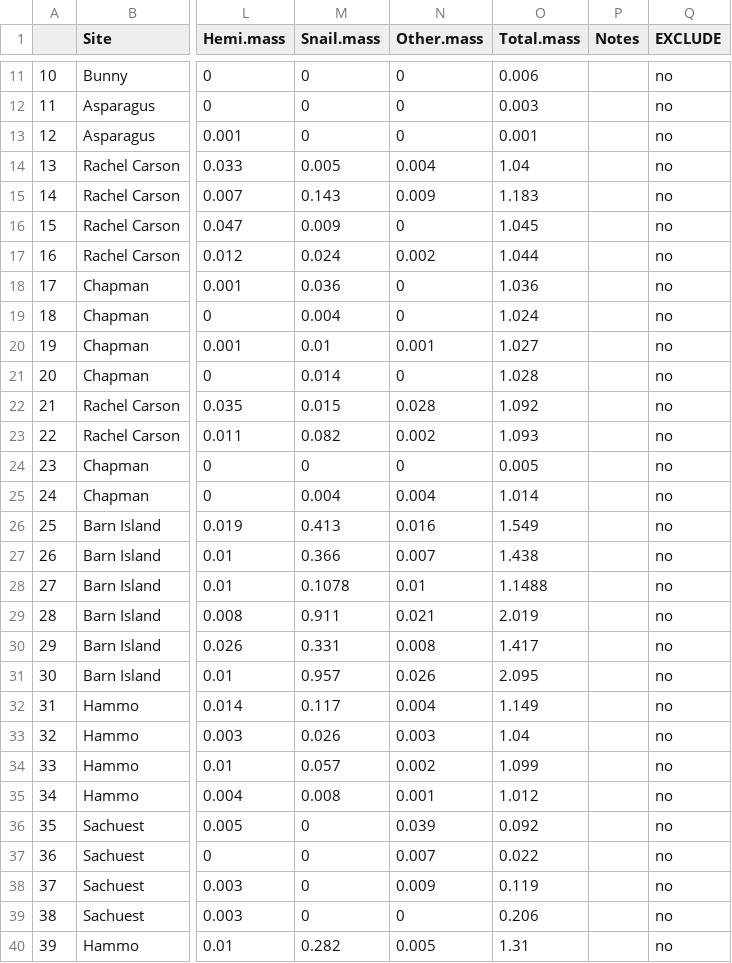
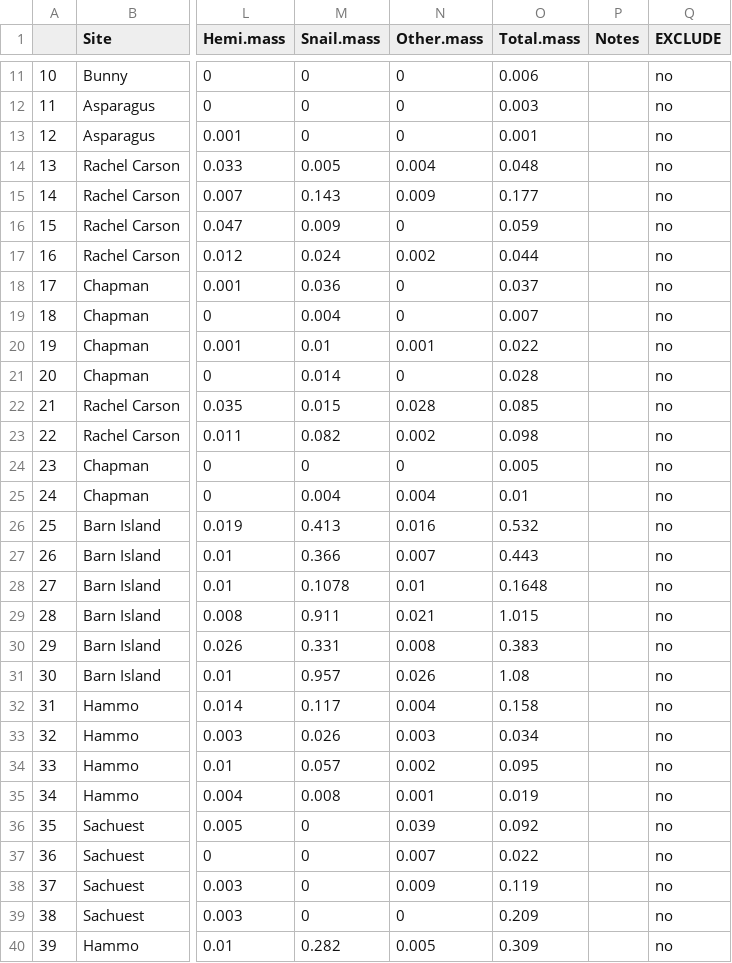
Before and after one commit to aljenc24/Ecoinformatics, a CSV file: Cleaned Bird Data/cleanedbiomass.csv, drawn as a sheet; only a part is shown, gaps mark what is left out; the diff covers the shown part only; the diff names each change by its address in the sheet, - before the commit and + after, or states it on an @@ line.

Commit message:
corrected biomass dataset

```diff
--- a/Cleaned Bird Data/cleanedbiomass.csv
+++ b/Cleaned Bird Data/cleanedbiomass.csv
-O14 (Total.mass): 1.04
+O14 (Total.mass): 0.048
-O15 (Total.mass): 1.183
+O15 (Total.mass): 0.177
-O16 (Total.mass): 1.045
+O16 (Total.mass): 0.059
-O17 (Total.mass): 1.044
+O17 (Total.mass): 0.044
-O18 (Total.mass): 1.036
+O18 (Total.mass): 0.037
-O19 (Total.mass): 1.024
+O19 (Total.mass): 0.007
-O20 (Total.mass): 1.027
+O20 (Total.mass): 0.022
-O21 (Total.mass): 1.028
+O21 (Total.mass): 0.028
-O22 (Total.mass): 1.092
+O22 (Total.mass): 0.085
-O23 (Total.mass): 1.093
+O23 (Total.mass): 0.098
-O25 (Total.mass): 1.014
+O25 (Total.mass): 0.01
-O26 (Total.mass): 1.549
+O26 (Total.mass): 0.532
-O27 (Total.mass): 1.438
+O27 (Total.mass): 0.443
-O28 (Total.mass): 1.1488
+O28 (Total.mass): 0.1648
-O29 (Total.mass): 2.019
+O29 (Total.mass): 1.015
-O30 (Total.mass): 1.417
+O30 (Total.mass): 0.383
-O31 (Total.mass): 2.095
+O31 (Total.mass): 1.08
-O32 (Total.mass): 1.149
+O32 (Total.mass): 0.158
-O33 (Total.mass): 1.04
+O33 (Total.mass): 0.034
-O34 (Total.mass): 1.099
+O34 (Total.mass): 0.095
-O35 (Total.mass): 1.012
+O35 (Total.mass): 0.019
-O39 (Total.mass): 0.206
+O39 (Total.mass): 0.209
-O40 (Total.mass): 1.31
+O40 (Total.mass): 0.309
```
Also changed, not shown: 145 edited cells elsewhere in this file, 2 other files.
